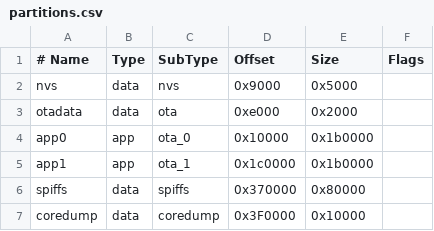
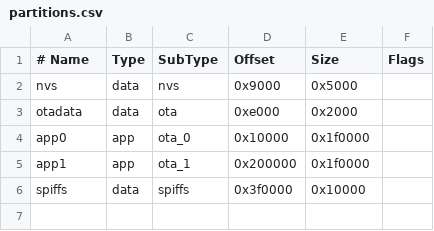
Before and after one commit to mlesniew/kelvin, a CSV file: partitions.csv, drawn as a sheet; the diff names each change by its address in the sheet, - before the commit and + after, or states it on an @@ line.

Commit message:
Update partitions table to gain more space for the application

```diff
--- a/partitions.csv
+++ b/partitions.csv
-E4:E5 (Size): 0x1b0000
+E4:E5 (Size): 0x1f0000
-D5 (Offset): 0x1c0000
+D5 (Offset): 0x200000
-D6 (Offset): 0x370000
+D6 (Offset): 0x3f0000
-E6 (Size): 0x80000
+E6 (Size): 0x10000
-row 7: coredump | data | coredump | 0x3F0000 | 0x10000
```
